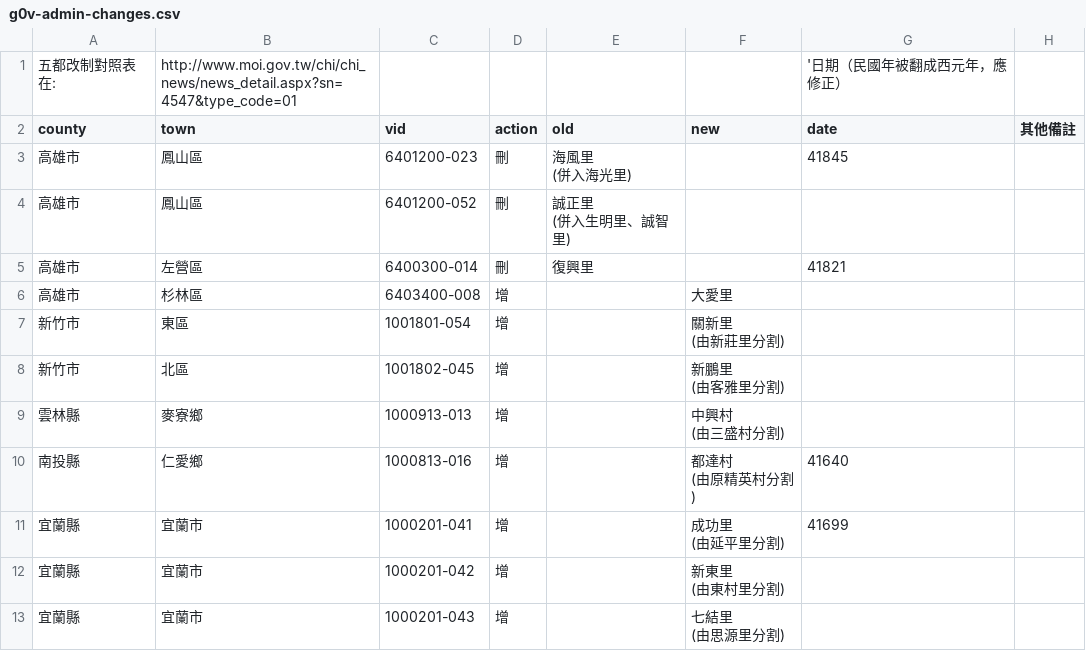
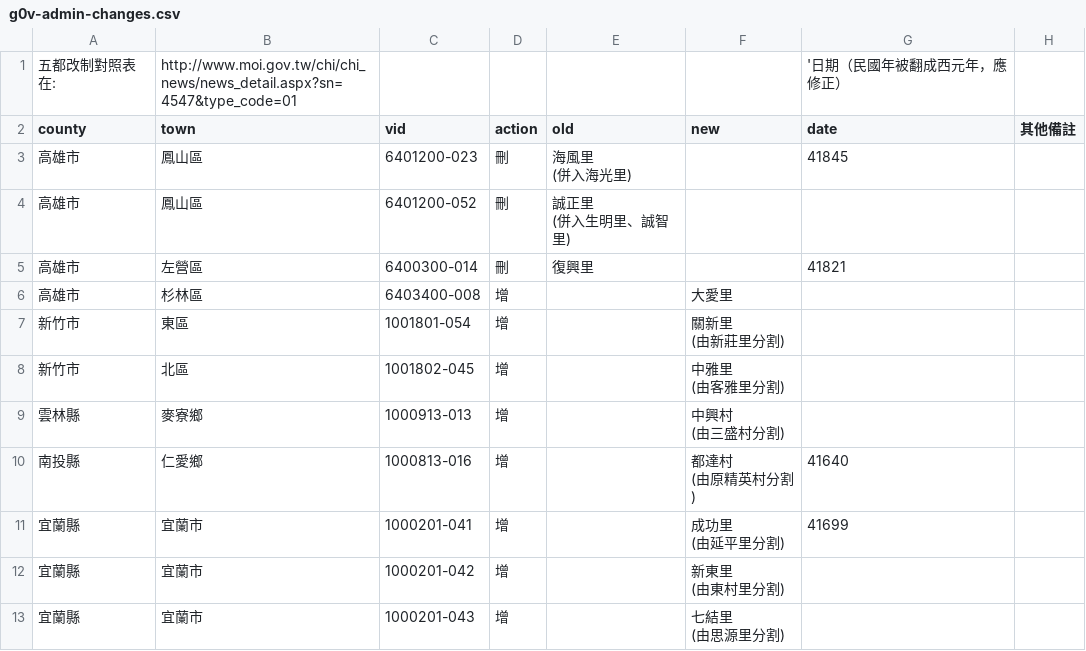
Before and after one commit to g0v/twhgis, a CSV file: raw/g0v-admin-changes.csv, drawn as a sheet; only a part is shown.

Commit message:
Updated HSZ changes

```diff
--- a/raw/g0v-admin-changes.csv
+++ b/raw/g0v-admin-changes.csv
@@ -10,4 +10,4 @@ county,town,vid,action,old,new,date,其他備註
 (由新莊里分割)",
-新竹市,北區,1001802-045,增,,"新鵬里
-(由客雅里分割)",
+新竹市,北區,1001802-045,增,,"中雅里
+(由客雅里分割)",
 雲林縣,麥寮鄉,1000913-013,增,,"中興村
```
